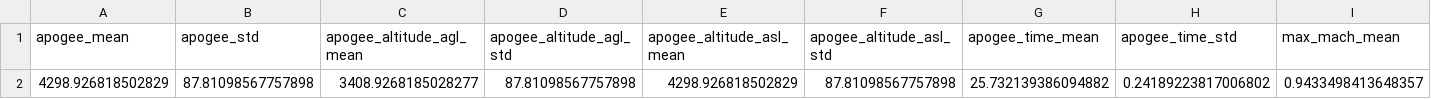
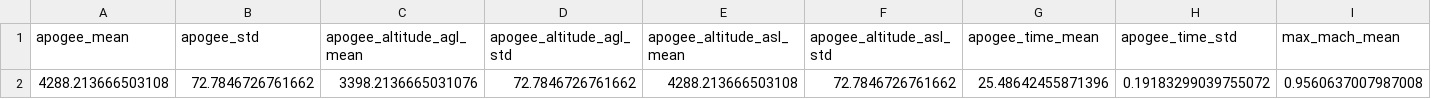
Before and after one commit to Volta-Rocketry/SIM-01, a CSV file: test_mc_summary.csv, drawn as a sheet; only a part is shown; removed rows and columns are numbered as before the commit, all else as after; rows hold the shown columns only; the diff names each change by its address in the sheet, - before the commit and + after, or states it on an @@ line.

```diff
--- a/test_mc_summary.csv
+++ b/test_mc_summary.csv
-row 2: 4298.926818502829 | 87.81098567757898 | 3408.9268185028277 | 87.81098567757898 | 4298.926818502829 | 87.81098567757898 | 25.732139386094882 | 0.24189223817006802 | 0.9433498413648357
+row 2: 4288.213666503108 | 72.7846726761662 | 3398.2136665031076 | 72.7846726761662 | 4288.213666503108 | 72.7846726761662 | 25.48642455871396 | 0.19183299039755072 | 0.9560637007987008
```
Also changed, not shown: 5 other files.
